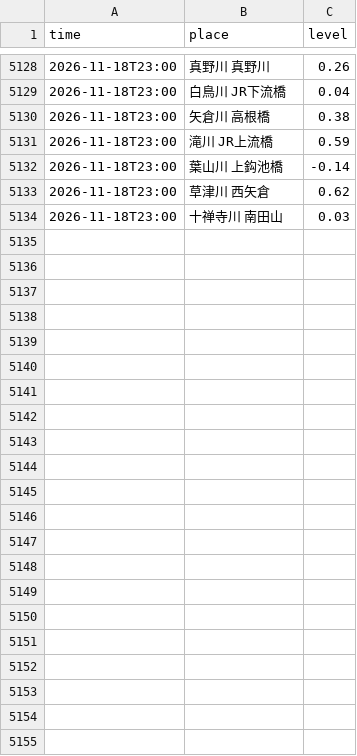
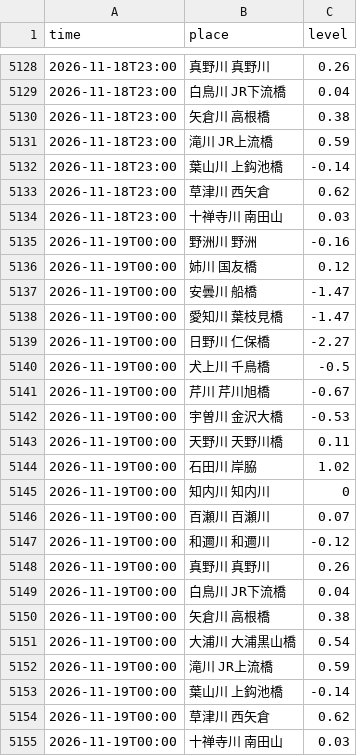
Before and after one commit to suzuhaya5666-lgtm/Biwakodate, a CSV file: data/rivers.csv, drawn as a sheet; only a part is shown, gaps mark what is left out.

```diff
--- a/data/rivers.csv
+++ b/data/rivers.csv
@@ -5134 +5134,22 @@ time,place,level
 2026-11-18T23:00,十禅寺川 南田山,0.03
+2026-11-19T00:00,野洲川 野洲,-0.16
+2026-11-19T00:00,姉川 国友橋,0.12
+2026-11-19T00:00,安曇川 船橋,-1.47
+2026-11-19T00:00,愛知川 葉枝見橋,-1.47
+2026-11-19T00:00,日野川 仁保橋,-2.27
+2026-11-19T00:00,犬上川 千鳥橋,-0.5
+2026-11-19T00:00,芹川 芹川旭橋,-0.67
+2026-11-19T00:00,宇曽川 金沢大橋,-0.53
+2026-11-19T00:00,天野川 天野川橋,0.11
+2026-11-19T00:00,石田川 岸脇,1.02
+2026-11-19T00:00,知内川 知内川,0
+2026-11-19T00:00,百瀬川 百瀬川,0.07
+2026-11-19T00:00,和邇川 和邇川,-0.12
+2026-11-19T00:00,真野川 真野川,0.26
+2026-11-19T00:00,白鳥川 JR下流橋,0.04
+2026-11-19T00:00,矢倉川 高根橋,0.38
+2026-11-19T00:00,大浦川 大浦黒山橋,0.54
+2026-11-19T00:00,滝川 JR上流橋,0.59
+2026-11-19T00:00,葉山川 上鈎池橋,-0.14
+2026-11-19T00:00,草津川 西矢倉,0.62
+2026-11-19T00:00,十禅寺川 南田山,0.03
```
Also changed, not shown: data/observations.csv, data/weather_daily.csv, 3 other files.
